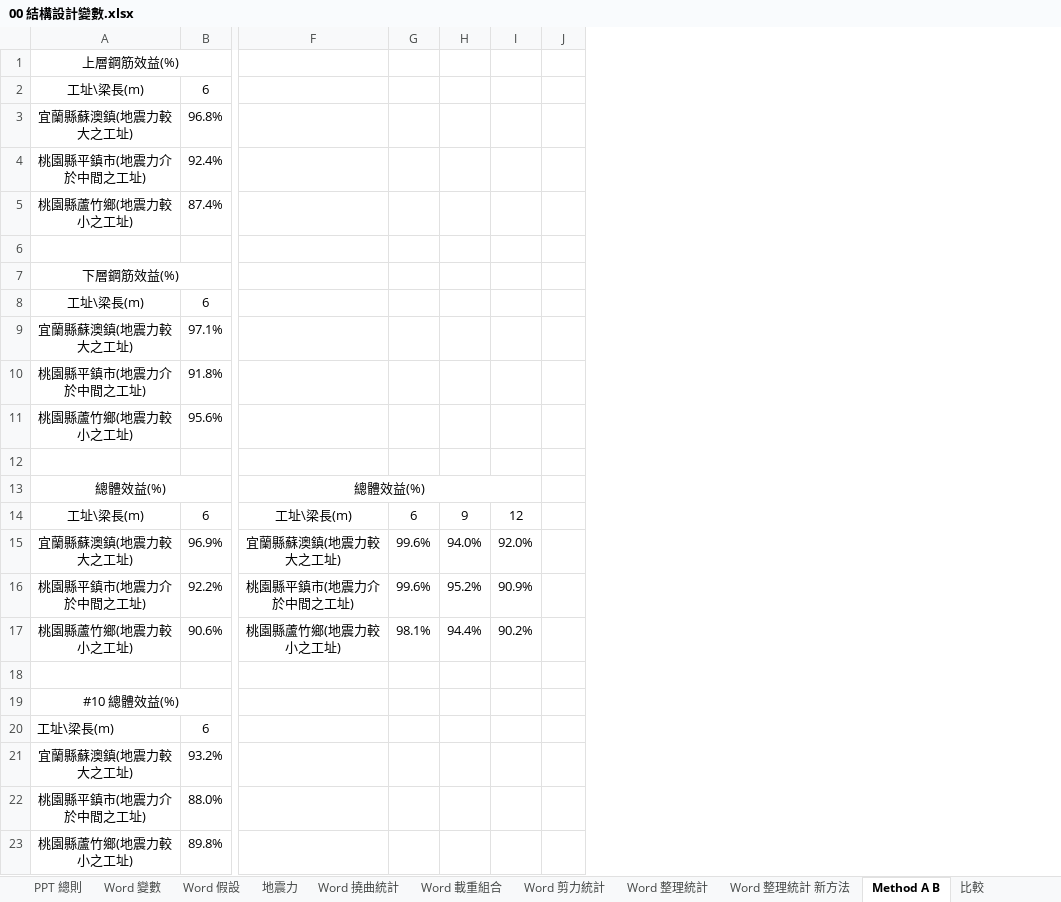
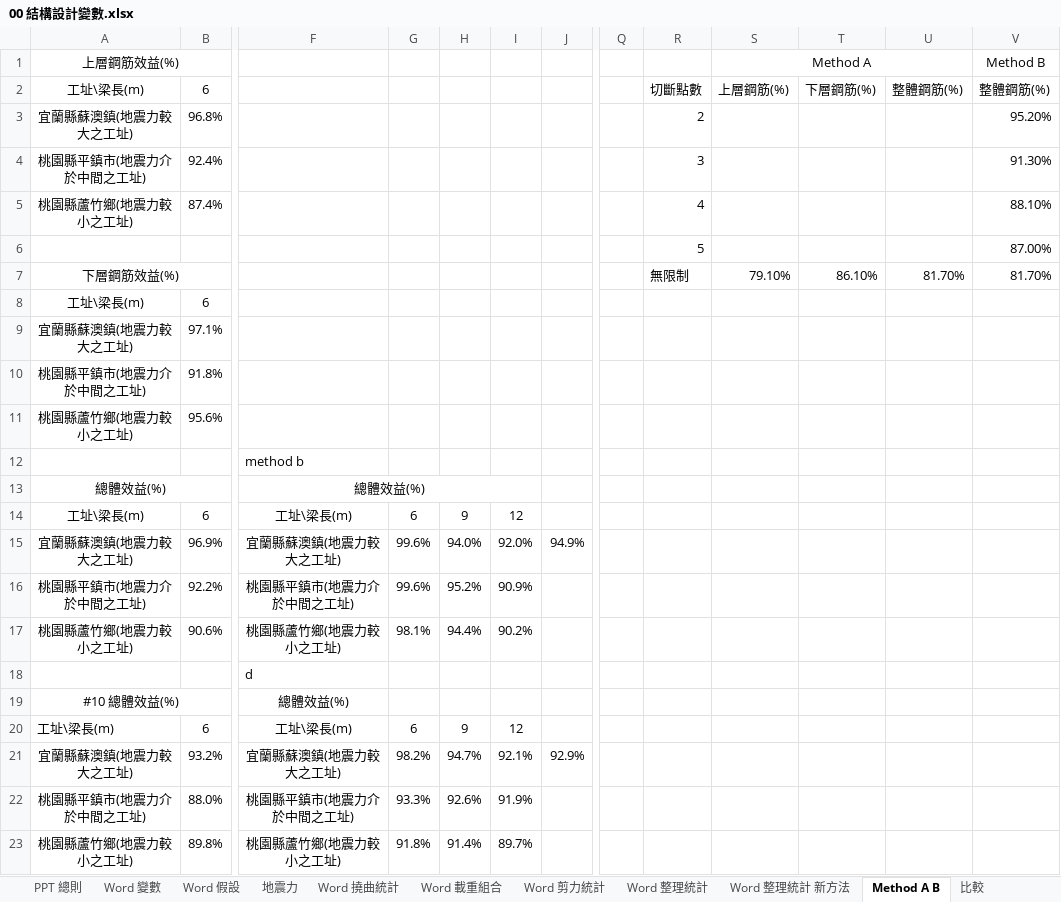
Before and after one commit to skyran1278/thesis, an Excel workbook: Models/00 結構設計變數.xlsx, sheet Method A B, drawn as a sheet; only a part is shown, gaps mark what is left out; values as stored, in another font and other column widths than the file's, no borders; removed rows and columns are numbered as before the commit, all else as after; rows hold the shown columns only; the diff names each change by its address in the sheet, - before the commit and + after, or states it on an @@ line.

```diff
--- a/Models/00 結構設計變數.xlsx (sheet Method A B)
+++ b/Models/00 結構設計變數.xlsx (sheet Method A B)
-column J, empty
+column J, row 15: 94.9%; row 21: 92.9%
+column Q, empty
+column R (切斷點數), rows 3-7: 2 | 3 | 4 | 5 | 無限制
+column S (上層鋼筋(%)), row 1: Method A; row 7: 79.10%
+column T (下層鋼筋(%)), row 7: 86.10%
+column U (整體鋼筋(%)), row 7: 81.70%
+column V (整體鋼筋(%)), row 1: Method B; rows 3-7: 95.20% | 91.30% | 88.10% | 87.00% | 81.70%
-row 6: (empty)
+row 6:  |  |  |  |  |  |  |  | 5 |  |  |  | 87.00%
-F12: (empty)
+F12: method b
-F18: (empty)
+F18: d
-F19: (empty)
+F19: 總體效益(%)
-row 20: 工址\梁長(m) | 6
+row 20: 工址\梁長(m) | 6 | 工址\梁長(m) | 6 | 9 | 12
-F21: (empty)
+F21: 宜蘭縣蘇澳鎮(地震力較大之工址)
-G21: (empty)
+G21: 98.2%
-H21: (empty)
+H21: 94.7%
-I21: (empty)
+I21: 92.1%
-F22: (empty)
+F22: 桃園縣平鎮市(地震力介於中間之工址)
-G22: (empty)
+G22: 93.3%
-H22: (empty)
+H22: 92.6%
-I22: (empty)
+I22: 91.9%
-F23: (empty)
+F23: 桃園縣蘆竹鄉(地震力較小之工址)
-G23: (empty)
+G23: 91.8%
-H23: (empty)
+H23: 91.4%
-I23: (empty)
+I23: 89.7%
```
Also changed, not shown: 18 other files.
